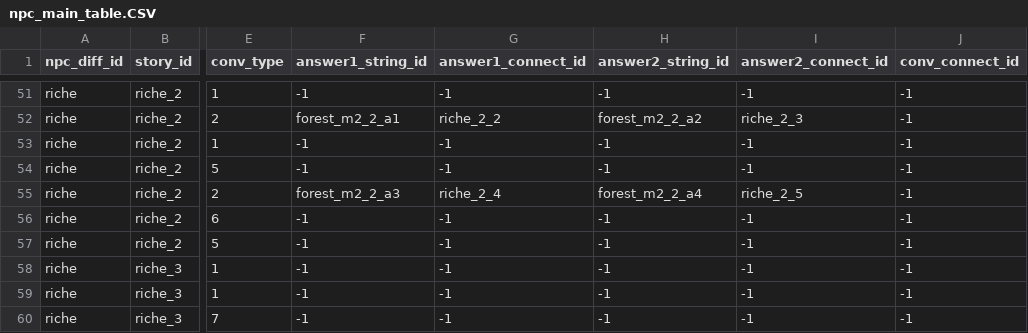
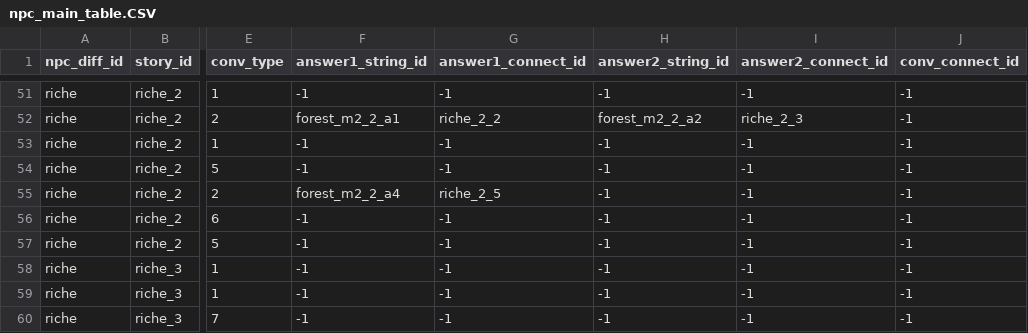
Before and after one commit to Bridge-Castella/Terra, a CSV file: Assets/Resources/npc_main_table.CSV, drawn as a sheet; only a part is shown, gaps mark what is left out; the diff names each change by its address in the sheet, - before the commit and + after, or states it on an @@ line.

```diff
--- a/Assets/Resources/npc_main_table.CSV
+++ b/Assets/Resources/npc_main_table.CSV
-F55 (answer1_string_id): forest_m2_2_a3
+F55 (answer1_string_id): forest_m2_2_a4
-G55 (answer1_connect_id): riche_2_4
+G55 (answer1_connect_id): riche_2_5
-H55 (answer2_string_id): forest_m2_2_a4
+H55 (answer2_string_id): -1
-I55 (answer2_connect_id): riche_2_5
+I55 (answer2_connect_id): -1
```
Also changed, not shown: Assets/Resources/npc_string_table.CSV, 2 other files.
